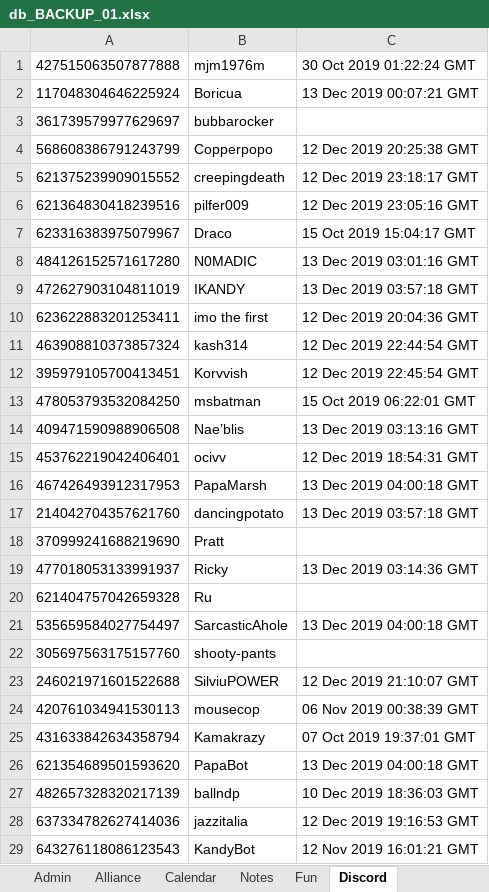
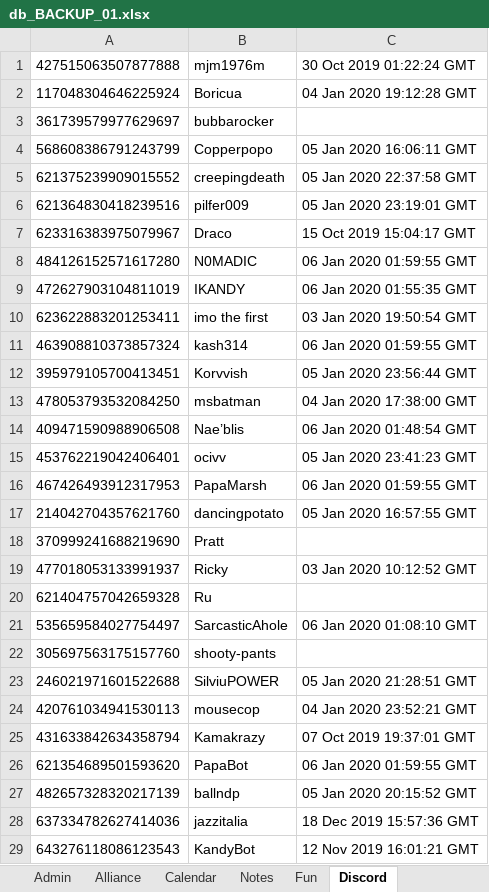
Before and after one commit to papa-marsh/PapaBot, an Excel workbook: db_BACKUP_01.xlsx, sheet Discord, drawn as a sheet; only a part is shown; values as stored, in another font and other column widths than the file's, no borders; the diff covers the shown part only; the diff names each change by its address in the sheet, - before the commit and + after, or states it on an @@ line.

```diff
--- a/db_BACKUP_01.xlsx (sheet Discord)
+++ b/db_BACKUP_01.xlsx (sheet Discord)
-C2: 13 Dec 2019 00:07:21 GMT
+C2: 04 Jan 2020 19:12:28 GMT
-C4: 12 Dec 2019 20:25:38 GMT
+C4: 05 Jan 2020 16:06:11 GMT
-C5: 12 Dec 2019 23:18:17 GMT
+C5: 05 Jan 2020 22:37:58 GMT
-C6: 12 Dec 2019 23:05:16 GMT
+C6: 05 Jan 2020 23:19:01 GMT
-C8: 13 Dec 2019 03:01:16 GMT
+C8: 06 Jan 2020 01:59:55 GMT
-C9: 13 Dec 2019 03:57:18 GMT
+C9: 06 Jan 2020 01:55:35 GMT
-C10: 12 Dec 2019 20:04:36 GMT
+C10: 03 Jan 2020 19:50:54 GMT
-C11: 12 Dec 2019 22:44:54 GMT
+C11: 06 Jan 2020 01:59:55 GMT
-C12: 12 Dec 2019 22:45:54 GMT
+C12: 05 Jan 2020 23:56:44 GMT
-C13: 15 Oct 2019 06:22:01 GMT
+C13: 04 Jan 2020 17:38:00 GMT
-C14: 13 Dec 2019 03:13:16 GMT
+C14: 06 Jan 2020 01:48:54 GMT
-C15: 12 Dec 2019 18:54:31 GMT
+C15: 05 Jan 2020 23:41:23 GMT
-C16: 13 Dec 2019 04:00:18 GMT
+C16: 06 Jan 2020 01:59:55 GMT
-C17: 13 Dec 2019 03:57:18 GMT
+C17: 05 Jan 2020 16:57:55 GMT
-C19: 13 Dec 2019 03:14:36 GMT
+C19: 03 Jan 2020 10:12:52 GMT
-C21: 13 Dec 2019 04:00:18 GMT
+C21: 06 Jan 2020 01:08:10 GMT
-C23: 12 Dec 2019 21:10:07 GMT
+C23: 05 Jan 2020 21:28:51 GMT
-C24: 06 Nov 2019 00:38:39 GMT
+C24: 04 Jan 2020 23:52:21 GMT
-C26: 13 Dec 2019 04:00:18 GMT
+C26: 06 Jan 2020 01:59:55 GMT
-C27: 10 Dec 2019 18:36:03 GMT
+C27: 05 Jan 2020 20:15:52 GMT
-C28: 12 Dec 2019 19:16:53 GMT
+C28: 18 Dec 2019 15:57:36 GMT
```
Also changed, not shown: 3 added rows elsewhere in this sheet, sheet Notes, sheet Alliance, db_BACKUP_24.xlsx, 2 other files.
